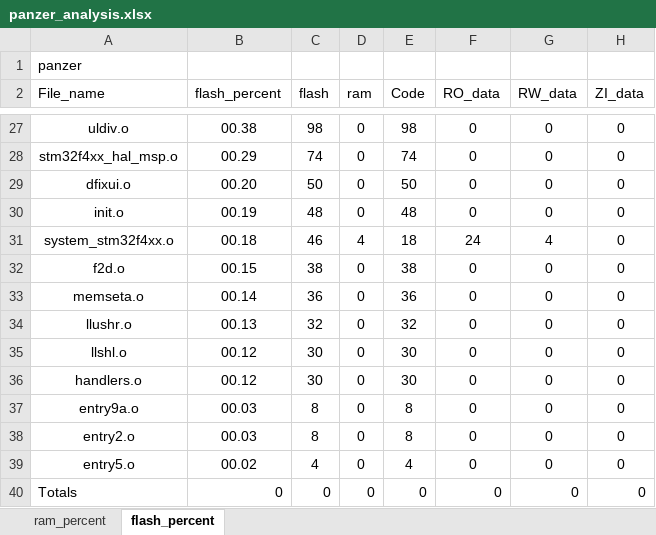
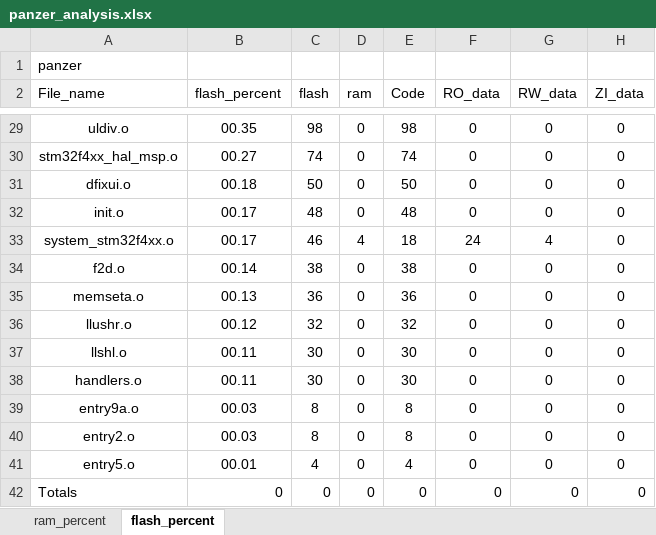
Before and after one commit to paint-boy/Engineering-competition-code, an Excel workbook: MDK-ARM/panzer_analysis.xlsx, sheet flash_percent, drawn as a sheet; only a part is shown, gaps mark what is left out; values as stored, in another font and other column widths than the file's, no borders; charts and pictures and table styles not drawn; addresses are those after the commit; the diff covers the shown part only; the diff names each change by its address in the sheet, - before the commit and + after, or states it on an @@ line.

```diff
--- a/MDK-ARM/panzer_analysis.xlsx (sheet flash_percent)
+++ b/MDK-ARM/panzer_analysis.xlsx (sheet flash_percent)
-B29 (flash_percent): 00.38
+B29 (flash_percent): 00.35
-B30 (flash_percent): 00.29
+B30 (flash_percent): 00.27
-B31 (flash_percent): 00.20
+B31 (flash_percent): 00.18
-B32 (flash_percent): 00.19
+B32 (flash_percent): 00.17
-B33 (flash_percent): 00.18
+B33 (flash_percent): 00.17
-B34 (flash_percent): 00.15
+B34 (flash_percent): 00.14
-B35 (flash_percent): 00.14
+B35 (flash_percent): 00.13
-B36 (flash_percent): 00.13
+B36 (flash_percent): 00.12
-B37:B38 (flash_percent): 00.12
+B37:B38 (flash_percent): 00.11
-B41 (flash_percent): 00.02
+B41 (flash_percent): 00.01
```
Also changed, not shown: 4 added rows, 2 removed rows and 24 edited cells elsewhere in this sheet, sheet ram_percent, charts or pictures, 9 other files.
